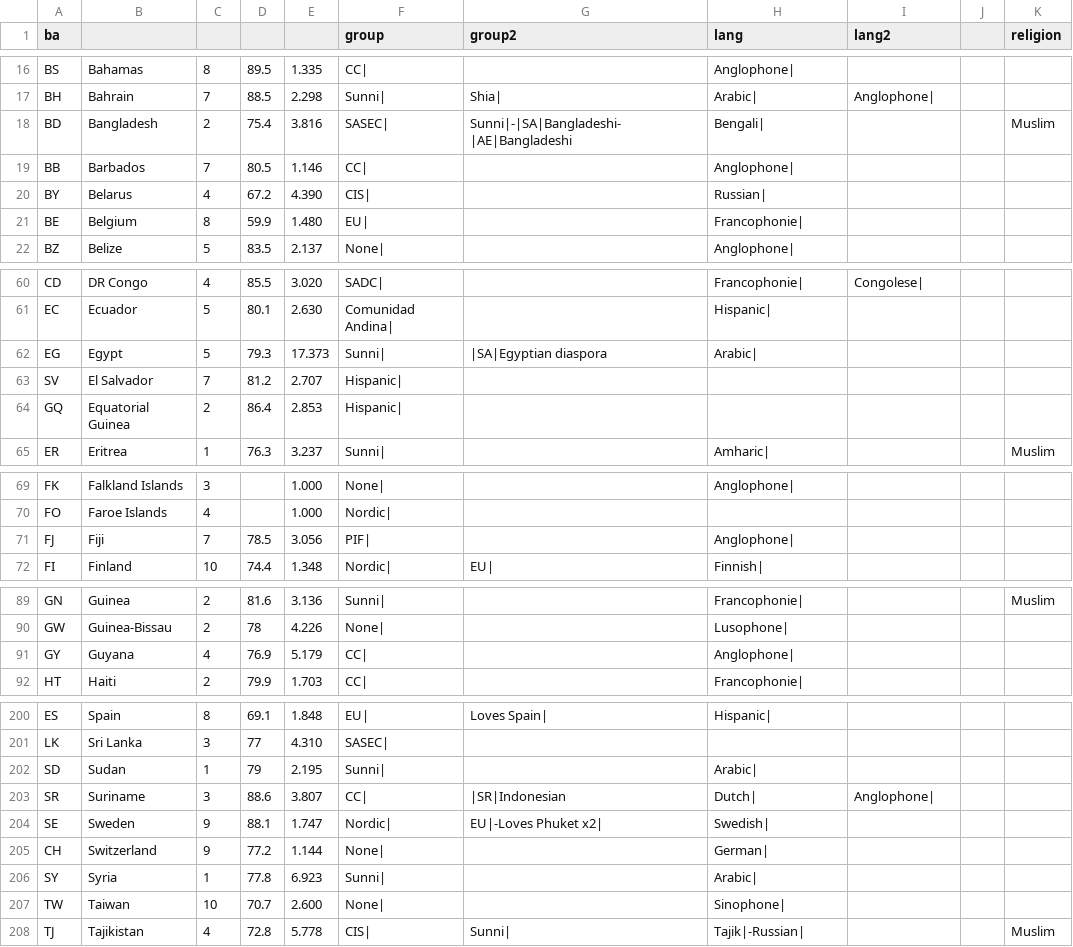
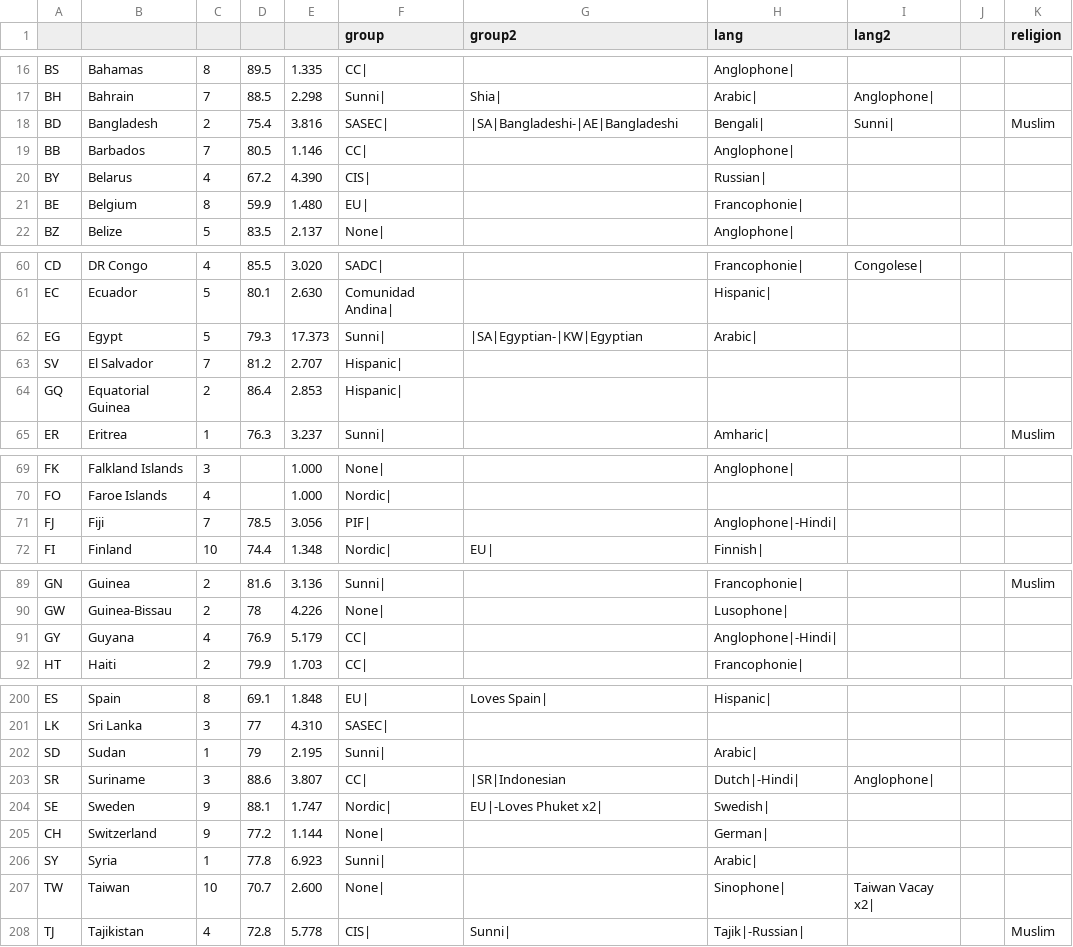
Before and after one commit to myflyclub/airline, a CSV file: airline-data/country-data.csv, drawn as a sheet; only a part is shown, gaps mark what is left out; the diff covers the shown part only.

```diff
--- a/airline-data/country-data.csv
+++ b/airline-data/country-data.csv
@@ -1 +1 @@
-ba,,,,,group,group2,lang,lang2,,religion
+,,,,,group,group2,lang,lang2,,religion
@@ -17,3 +17,3 @@ BS,Bahamas,8,89.5,1.335,CC|,,Anglophone|,,,
 BH,Bahrain,7,88.5,2.298,Sunni|,Shia|,Arabic|,Anglophone|,,
-BD,Bangladesh,2,75.4,3.816,SASEC|,Sunni|-|SA|Bangladeshi-|AE|Bangladeshi,Bengali|,,,Muslim
+BD,Bangladesh,2,75.4,3.816,SASEC|,|SA|Bangladeshi-|AE|Bangladeshi,Bengali|,Sunni|,,Muslim
 BB,Barbados,7,80.5,1.146,CC|,,Anglophone|,,,
@@ -61,3 +61,3 @@ CD,DR Congo,4,85.5,3.020,SADC|,,Francophonie|,Congolese|,,
 EC,Ecuador,5,80.1,2.630,Comunidad Andina|,,Hispanic|,,,
-EG,Egypt,5,79.3,17.373,Sunni|,|SA|Egyptian diaspora,Arabic|,,,
+EG,Egypt,5,79.3,17.373,Sunni|,|SA|Egyptian-|KW|Egyptian,Arabic|,,,
 SV,El Salvador,7,81.2,2.707,Hispanic|,,,,,
@@ -70,3 +70,3 @@ FK,Falkland Islands,3,,1.000,None|,,Anglophone|,,,
 FO,Faroe Islands,4,,1.000,Nordic|,,,,,
-FJ,Fiji,7,78.5,3.056,PIF|,,Anglophone|,,,
+FJ,Fiji,7,78.5,3.056,PIF|,,Anglophone|-Hindi|,,,
 FI,Finland,10,74.4,1.348,Nordic|,EU|,Finnish|,,,
@@ -90,3 +90,3 @@ GN,Guinea,2,81.6,3.136,Sunni|,,Francophonie|,,,Muslim
 GW,Guinea-Bissau,2,78,4.226,None|,,Lusophone|,,,
-GY,Guyana,4,76.9,5.179,CC|,,Anglophone|,,,
+GY,Guyana,4,76.9,5.179,CC|,,Anglophone|-Hindi|,,,
 HT,Haiti,2,79.9,1.703,CC|,,Francophonie|,,,
@@ -202,3 +202,3 @@ LK,Sri Lanka,3,77,4.310,SASEC|,,,,,
 SD,Sudan,1,79,2.195,Sunni|,,Arabic|,,,
-SR,Suriname,3,88.6,3.807,CC|,|SR|Indonesian,Dutch|,Anglophone|,,
+SR,Suriname,3,88.6,3.807,CC|,|SR|Indonesian,Dutch|-Hindi|,Anglophone|,,
 SE,Sweden,9,88.1,1.747,Nordic|,EU|-Loves Phuket x2|,Swedish|,,,
@@ -206,3 +206,3 @@ CH,Switzerland,9,77.2,1.144,None|,,German|,,,
 SY,Syria,1,77.8,6.923,Sunni|,,Arabic|,,,
-TW,Taiwan,10,70.7,2.600,None|,,Sinophone|,,,
+TW,Taiwan,10,70.7,2.600,None|,,Sinophone|,Taiwan Vacay x2|,,
 TJ,Tajikistan,4,72.8,5.778,CIS|,Sunni|,Tajik|-Russian|,,,Muslim
```
Also changed, not shown: 6 edited cells elsewhere in this file, airline-data/affinity-patch-list.csv, airline-data/src/main/resources/airport-features/bush_hubs.csv, 4 other files.
